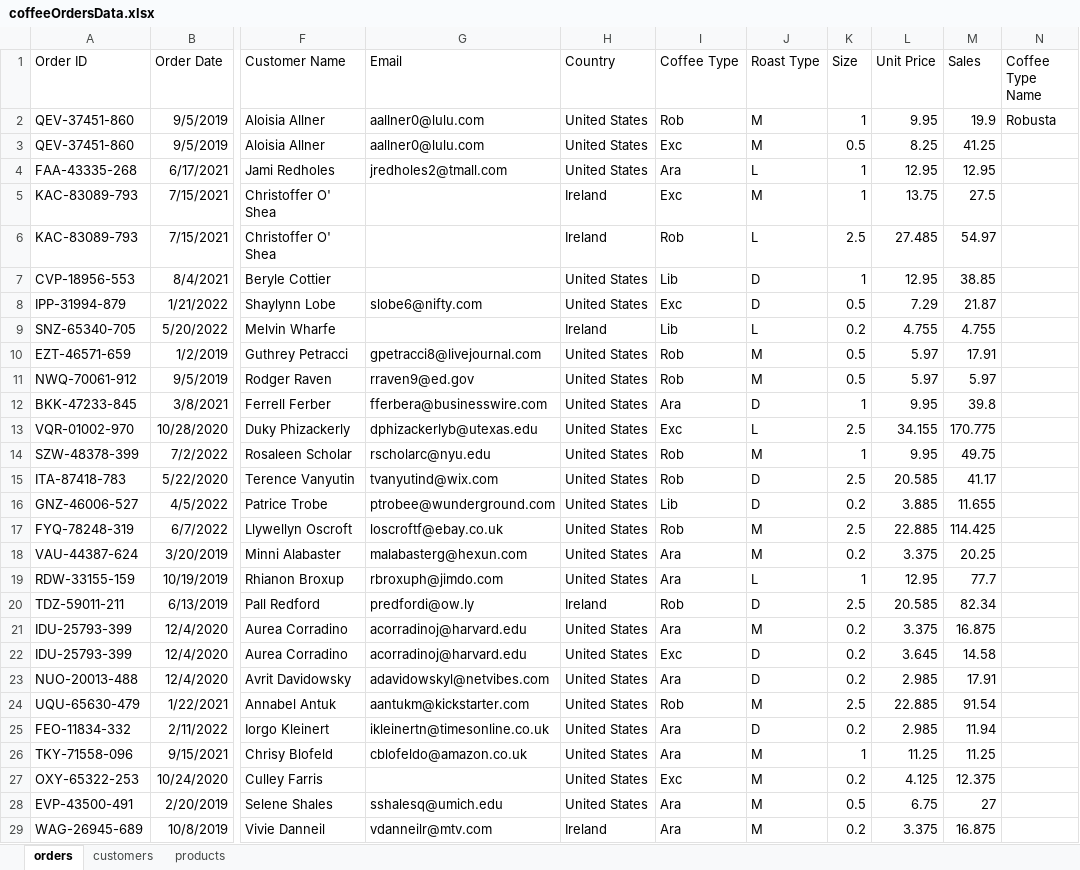
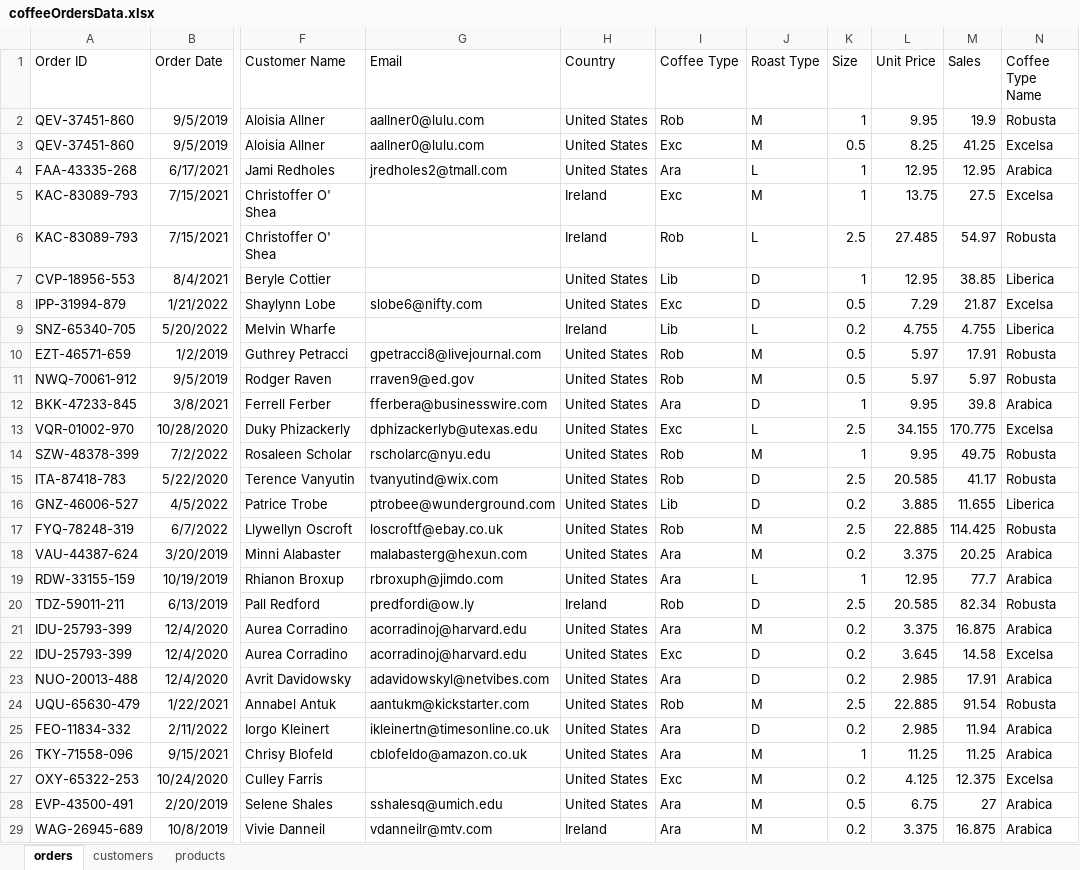
Before and after one commit to HerryTech/Excel-Analysis-Projects, an Excel workbook: Coffee_Sales/data/coffeeOrdersData.xlsx, sheet orders, drawn as a sheet; only a part is shown, gaps mark what is left out; values as stored, in another font and other column widths than the file's, no borders; the diff covers the shown part only; the diff names each change by its address in the sheet, - before the commit and + after, or states it on an @@ line.

Commit message:
Update data

```diff
--- a/Coffee_Sales/data/coffeeOrdersData.xlsx (sheet orders)
+++ b/Coffee_Sales/data/coffeeOrdersData.xlsx (sheet orders)
-N3 (Coffee Type Name): (empty)
+N3 (Coffee Type Name): Excelsa
-N4 (Coffee Type Name): (empty)
+N4 (Coffee Type Name): Arabica
-N5 (Coffee Type Name): (empty)
+N5 (Coffee Type Name): Excelsa
-N6 (Coffee Type Name): (empty)
+N6 (Coffee Type Name): Robusta
-N7 (Coffee Type Name): (empty)
+N7 (Coffee Type Name): Liberica
-N8 (Coffee Type Name): (empty)
+N8 (Coffee Type Name): Excelsa
-N9 (Coffee Type Name): (empty)
+N9 (Coffee Type Name): Liberica
-N10:N11 (Coffee Type Name): (empty)
+N10:N11 (Coffee Type Name): Robusta
-N12 (Coffee Type Name): (empty)
+N12 (Coffee Type Name): Arabica
-N13 (Coffee Type Name): (empty)
+N13 (Coffee Type Name): Excelsa
-N14:N15 (Coffee Type Name): (empty)
+N14:N15 (Coffee Type Name): Robusta
-N16 (Coffee Type Name): (empty)
+N16 (Coffee Type Name): Liberica
-N17 (Coffee Type Name): (empty)
+N17 (Coffee Type Name): Robusta
-N18:N19 (Coffee Type Name): (empty)
+N18:N19 (Coffee Type Name): Arabica
-N20 (Coffee Type Name): (empty)
+N20 (Coffee Type Name): Robusta
-N21 (Coffee Type Name): (empty)
+N21 (Coffee Type Name): Arabica
-N22 (Coffee Type Name): (empty)
+N22 (Coffee Type Name): Excelsa
-N23 (Coffee Type Name): (empty)
+N23 (Coffee Type Name): Arabica
-N24 (Coffee Type Name): (empty)
+N24 (Coffee Type Name): Robusta
-N25:N26 (Coffee Type Name): (empty)
+N25:N26 (Coffee Type Name): Arabica
-N27 (Coffee Type Name): (empty)
+N27 (Coffee Type Name): Excelsa
-N28:N29 (Coffee Type Name): (empty)
+N28:N29 (Coffee Type Name): Arabica
```
Also changed, not shown: 972 edited cells elsewhere in this sheet.
